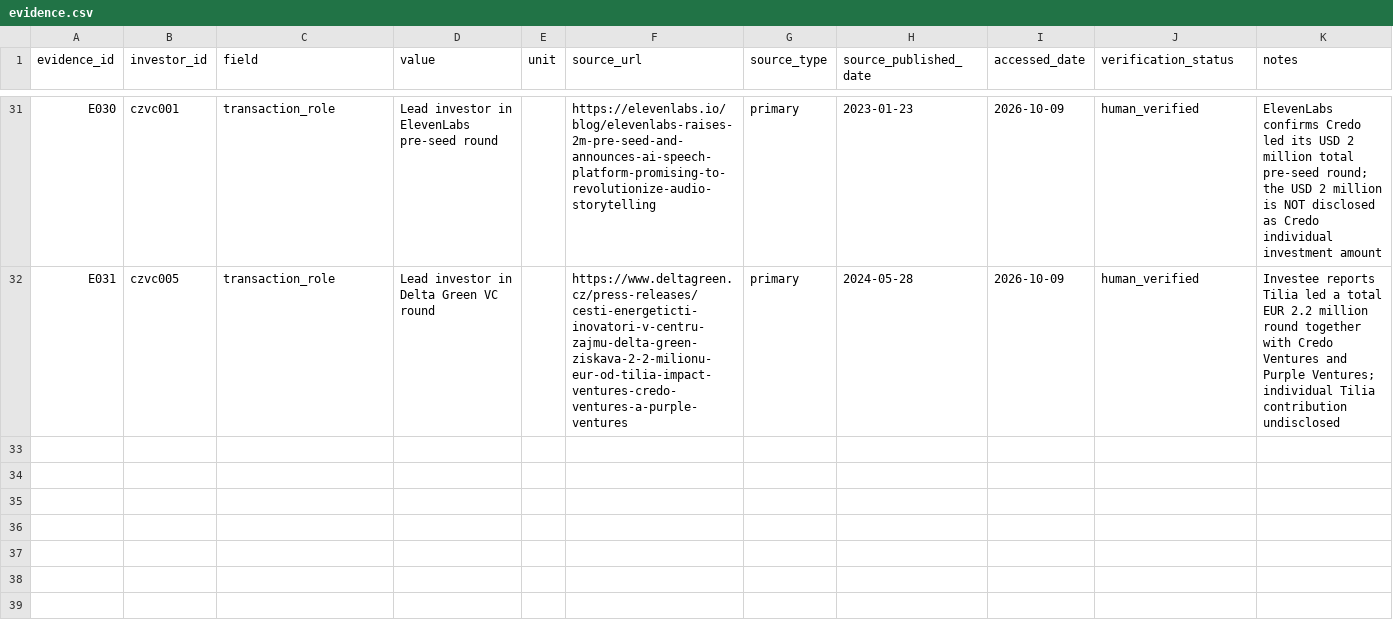
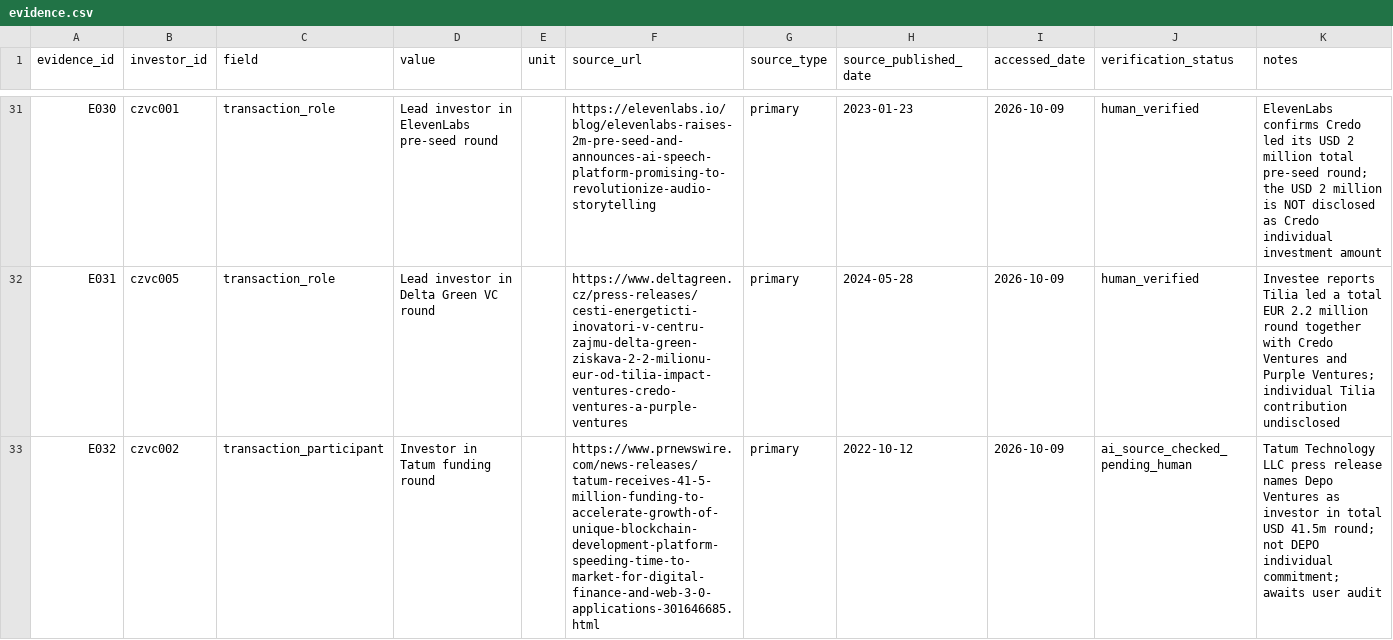
Before and after one commit to Raknogun/InvestorVerify, a CSV file: data/evidence.csv, drawn as a sheet; only a part is shown, gaps mark what is left out.

Commit message:
Add Tatum issuer-side announcement supporting DEPO investing activity

```diff
--- a/data/evidence.csv
+++ b/data/evidence.csv
@@ -32 +32,2 @@ E030,czvc001,transaction_role,Lead investor in ElevenLabs pre-seed round,,https:
 E031,czvc005,transaction_role,Lead investor in Delta Green VC round,,https://www.deltagreen.cz/press-releases/cesti-energeticti-inovatori-v-centru-zajmu-delta-green-ziskava-2-2-milionu-eur-od-tilia-impact-ventures-credo-ventures-a-purple-ventures,primary,2024-05-28,2026-10-09,human_verified,Investee reports Tilia led a total EUR 2.2 million round together with Credo Ventures and Purple Ventures; individual Tilia contribution undisclosed
+E032,czvc002,transaction_participant,Investor in Tatum funding round,,https://www.prnewswire.com/news-releases/tatum-receives-41-5-million-funding-to-accelerate-growth-of-unique-blockchain-development-platform-speeding-time-to-market-for-digital-finance-and-web-3-0-applications-301646685.html,primary,2022-10-12,2026-10-09,ai_source_checked_pending_human,Tatum Technology LLC press release names Depo Ventures as investor in total USD 41.5m round; not DEPO individual commitment; awaits user audit
```
